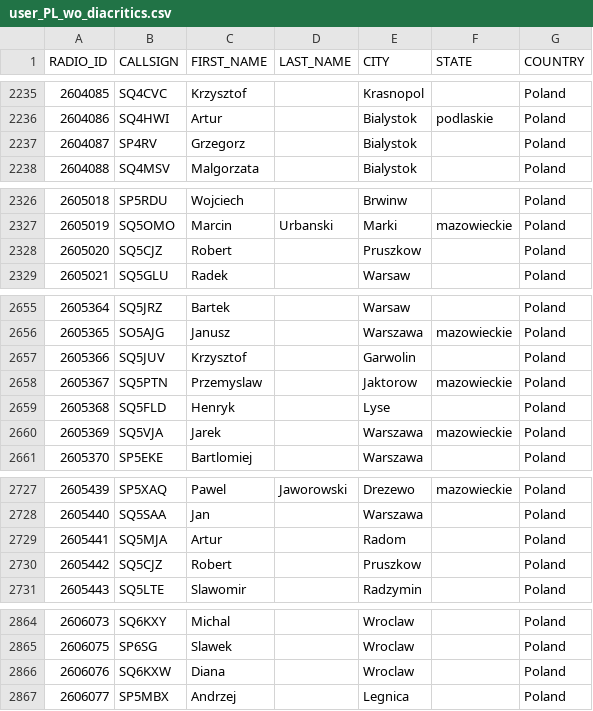
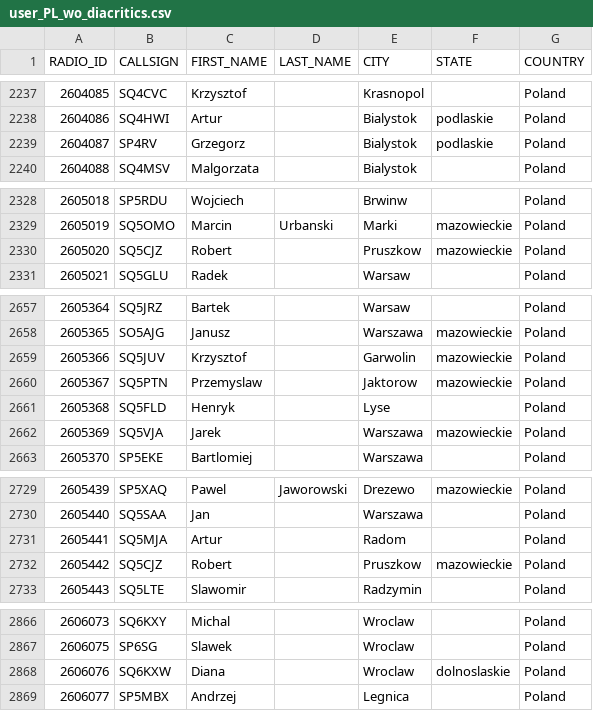
Before and after one commit to walczakkamil/dmr_users, a CSV file: user_PL_wo_diacritics.csv, drawn as a sheet; only a part is shown, gaps mark what is left out; the diff covers the shown part only.

```diff
--- a/user_PL_wo_diacritics.csv
+++ b/user_PL_wo_diacritics.csv
@@ -2236,3 +2238,3 @@ RADIO_ID,CALLSIGN,FIRST_NAME,LAST_NAME,CITY,STATE,COUNTRY
 2604086,SQ4HWI,Artur,,Bialystok,podlaskie,Poland
-2604087,SP4RV,Grzegorz,,Bialystok,,Poland
+2604087,SP4RV,Grzegorz,,Bialystok,podlaskie,Poland
 2604088,SQ4MSV,Malgorzata,,Bialystok,,Poland
@@ -2327,3 +2329,3 @@ RADIO_ID,CALLSIGN,FIRST_NAME,LAST_NAME,CITY,STATE,COUNTRY
 2605019,SQ5OMO,Marcin,Urbanski,Marki,mazowieckie,Poland
-2605020,SQ5CJZ,Robert,,Pruszkow,,Poland
+2605020,SQ5CJZ,Robert,,Pruszkow,mazowieckie,Poland
 2605021,SQ5GLU,Radek,,Warsaw,,Poland
@@ -2656,3 +2658,3 @@ RADIO_ID,CALLSIGN,FIRST_NAME,LAST_NAME,CITY,STATE,COUNTRY
 2605365,SO5AJG,Janusz,,Warszawa,mazowieckie,Poland
-2605366,SQ5JUV,Krzysztof,,Garwolin,,Poland
+2605366,SQ5JUV,Krzysztof,,Garwolin,mazowieckie,Poland
 2605367,SQ5PTN,Przemyslaw,,Jaktorow,mazowieckie,Poland
@@ -2729,3 +2731,3 @@ RADIO_ID,CALLSIGN,FIRST_NAME,LAST_NAME,CITY,STATE,COUNTRY
 2605441,SQ5MJA,Artur,,Radom,,Poland
-2605442,SQ5CJZ,Robert,,Pruszkow,,Poland
+2605442,SQ5CJZ,Robert,,Pruszkow,mazowieckie,Poland
 2605443,SQ5LTE,Slawomir,,Radzymin,,Poland
@@ -2865,3 +2867,3 @@ RADIO_ID,CALLSIGN,FIRST_NAME,LAST_NAME,CITY,STATE,COUNTRY
 2606075,SP6SG,Slawek,,Wroclaw,,Poland
-2606076,SQ6KXW,Diana,,Wroclaw,,Poland
+2606076,SQ6KXW,Diana,,Wroclaw,dolnoslaskie,Poland
 2606077,SP5MBX,Andrzej,,Legnica,,Poland
```
Also changed, not shown: 2 added rows and 15 edited cells elsewhere in this file.
